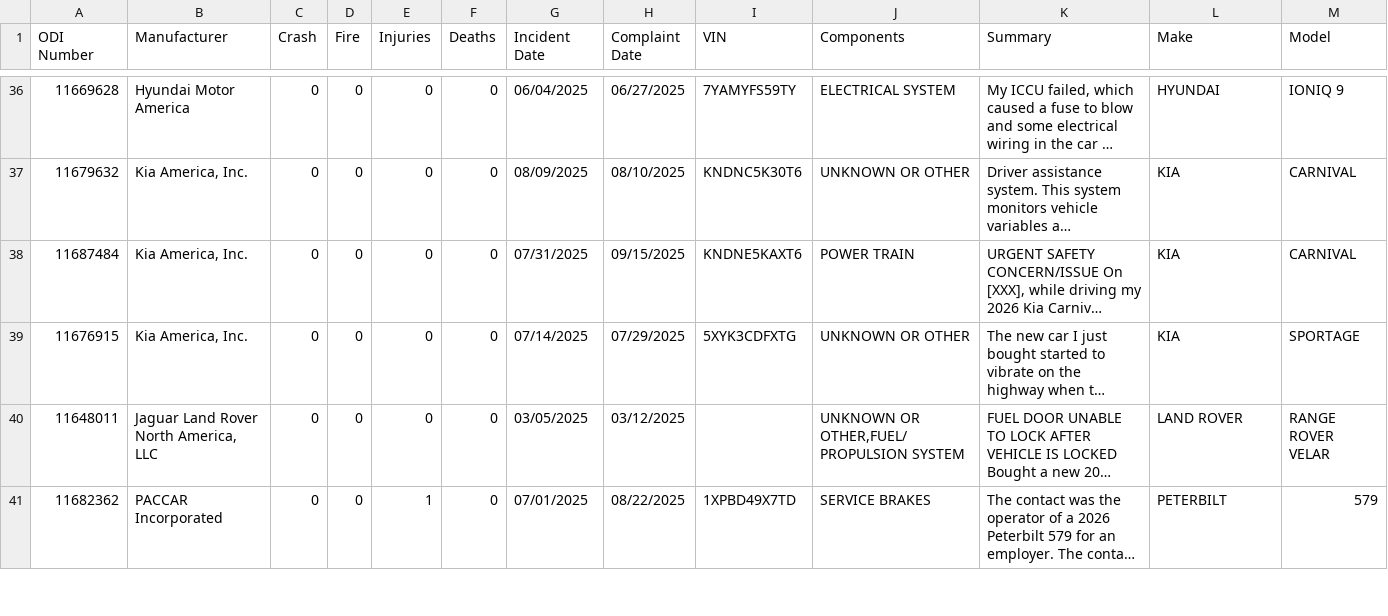
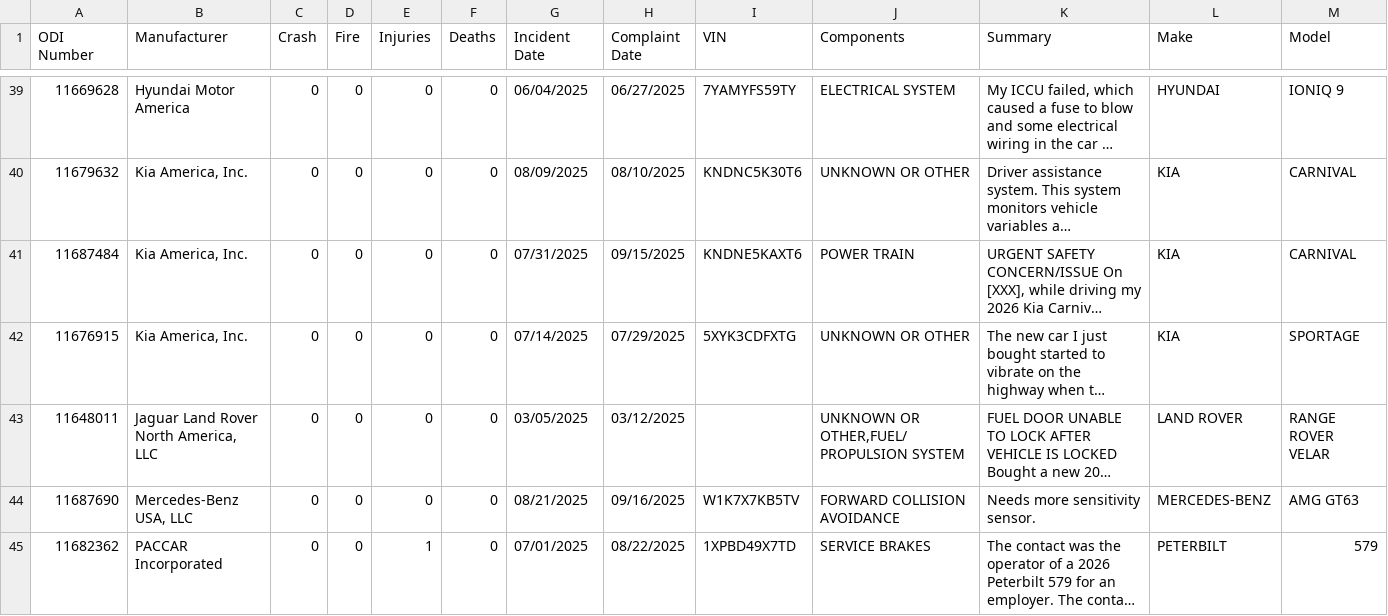
Before and after one commit to flotwig/nhtsa-data, a CSV file: complaints/complaints_2026.csv, drawn as a sheet; only a part is shown, gaps mark what is left out; long unchanged cells end in …; the diff covers the shown part only; the diff names each change by its address in the sheet, - before the commit and + after, or states it on an @@ line.

```diff
--- a/complaints/complaints_2026.csv
+++ b/complaints/complaints_2026.csv
+row 44: 11687690 | Mercedes-Benz USA, LLC | 0 | 0 | 0 | 0 | 08/21/2025 | 09/16/2025 | W1K7X7KB5TV | FORWARD COLLISION AVOIDANCE | Needs more sensitivity sensor. | MERCEDES-BENZ | AMG GT63
```
Also changed, not shown: 5 added rows elsewhere in this file, 6 other files.
